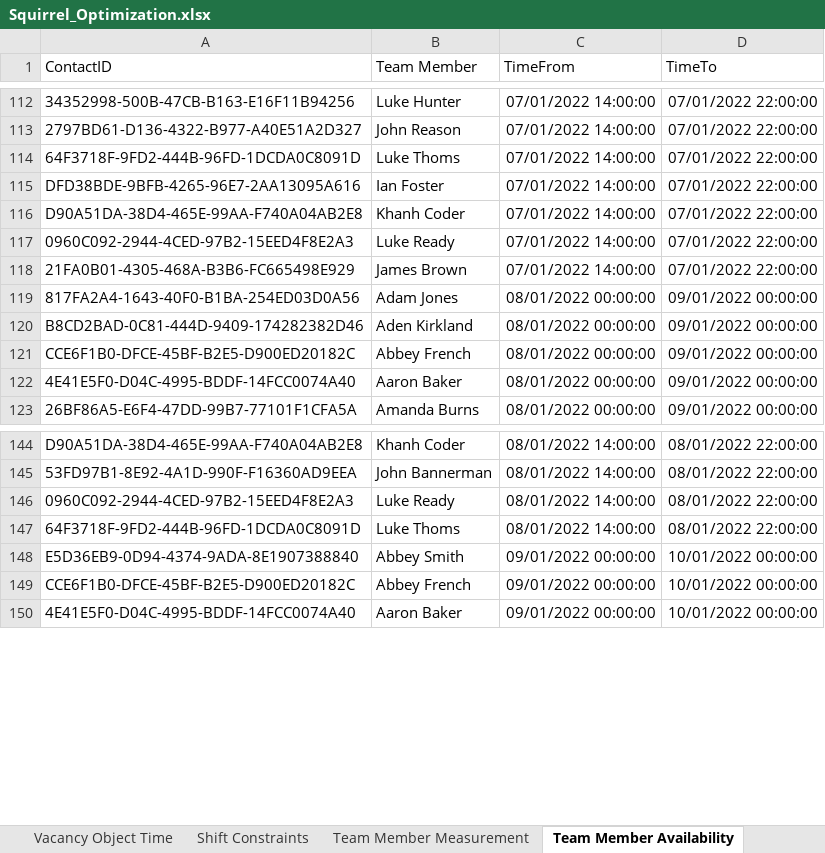
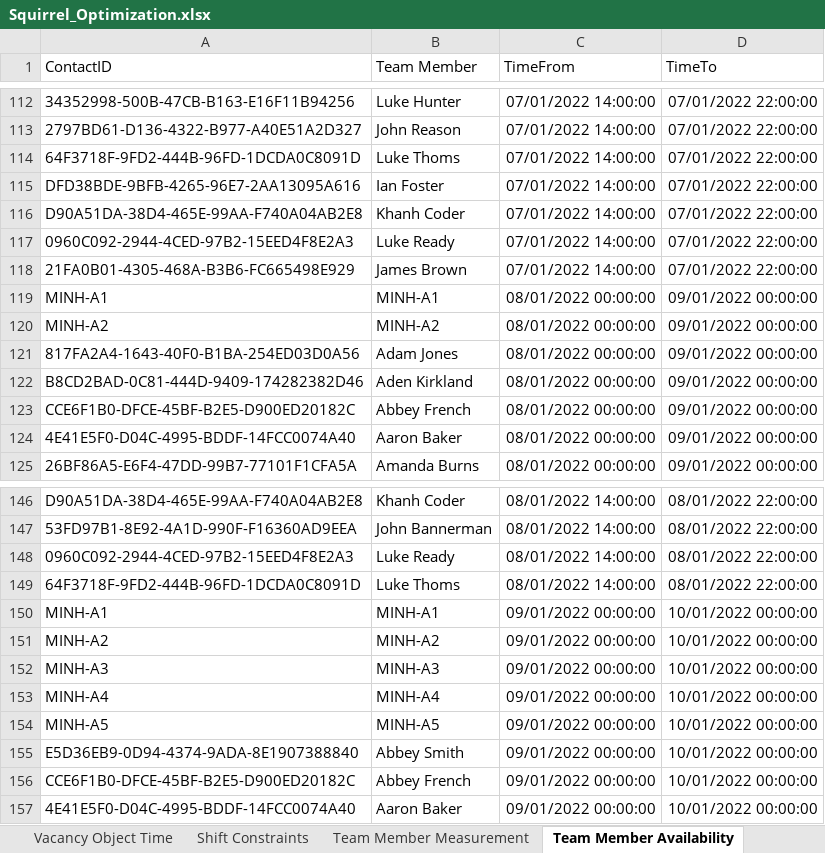
Before and after one commit to ngthquocminh/squirrel_optimization, an Excel workbook: Data/Squirrel_Optimization.xlsx, sheet Team Member Availability, drawn as a sheet; only a part is shown, gaps mark what is left out; values as stored, in another font and other column widths than the file's, no borders; the diff names each change by its address in the sheet, - before the commit and + after, or states it on an @@ line.

```diff
--- a/Data/Squirrel_Optimization.xlsx (sheet Team Member Availability)
+++ b/Data/Squirrel_Optimization.xlsx (sheet Team Member Availability)
+row 119: MINH-A1 | MINH-A1 | 08/01/2022 00:00:00 | 09/01/2022 00:00:00
+row 120: MINH-A2 | MINH-A2 | 08/01/2022 00:00:00 | 09/01/2022 00:00:00
+row 150: MINH-A1 | MINH-A1 | 09/01/2022 00:00:00 | 10/01/2022 00:00:00
+row 151: MINH-A2 | MINH-A2 | 09/01/2022 00:00:00 | 10/01/2022 00:00:00
+row 152: MINH-A3 | MINH-A3 | 09/01/2022 00:00:00 | 10/01/2022 00:00:00
+row 153: MINH-A4 | MINH-A4 | 09/01/2022 00:00:00 | 10/01/2022 00:00:00
+row 154: MINH-A5 | MINH-A5 | 09/01/2022 00:00:00 | 10/01/2022 00:00:00
```
Also changed, not shown: sheet Team Member Measurement, 19 other files.
